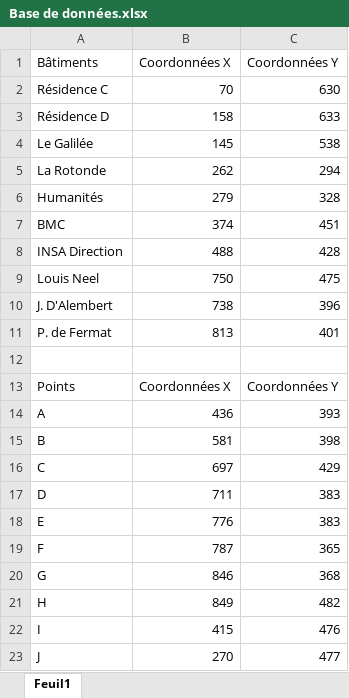
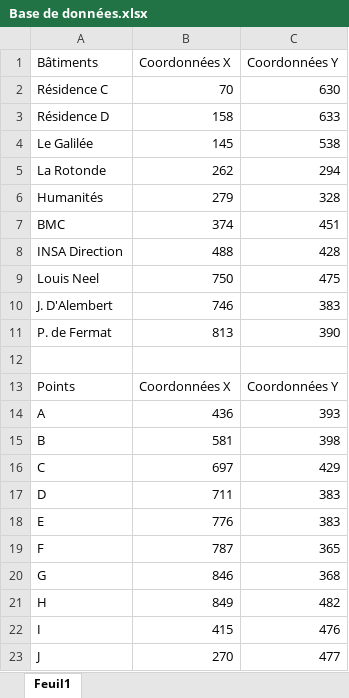
Before and after one commit to navinranga/INSAMaps, an Excel workbook: Base de données.xlsx, sheet Feuil1, drawn as a sheet; values as stored, in another font and other column widths than the file's, no borders; the diff names each change by its address in the sheet, - before the commit and + after, or states it on an @@ line.

```diff
--- a/Base de données.xlsx (sheet Feuil1)
+++ b/Base de données.xlsx (sheet Feuil1)
-B10 (Coordonnées X): 738
+B10 (Coordonnées X): 746
-C10 (Coordonnées Y): 396
+C10 (Coordonnées Y): 383
-C11 (Coordonnées Y): 401
+C11 (Coordonnées Y): 390
```
Also changed, not shown: Routes.xlsx, 2 other files.
